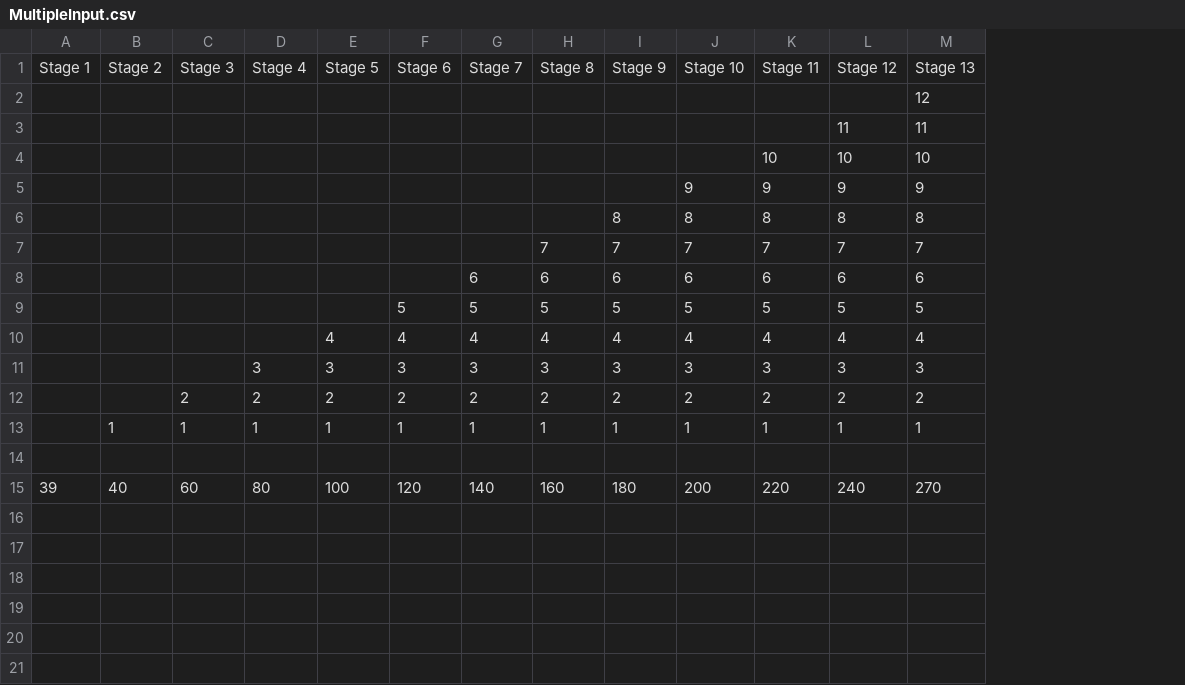
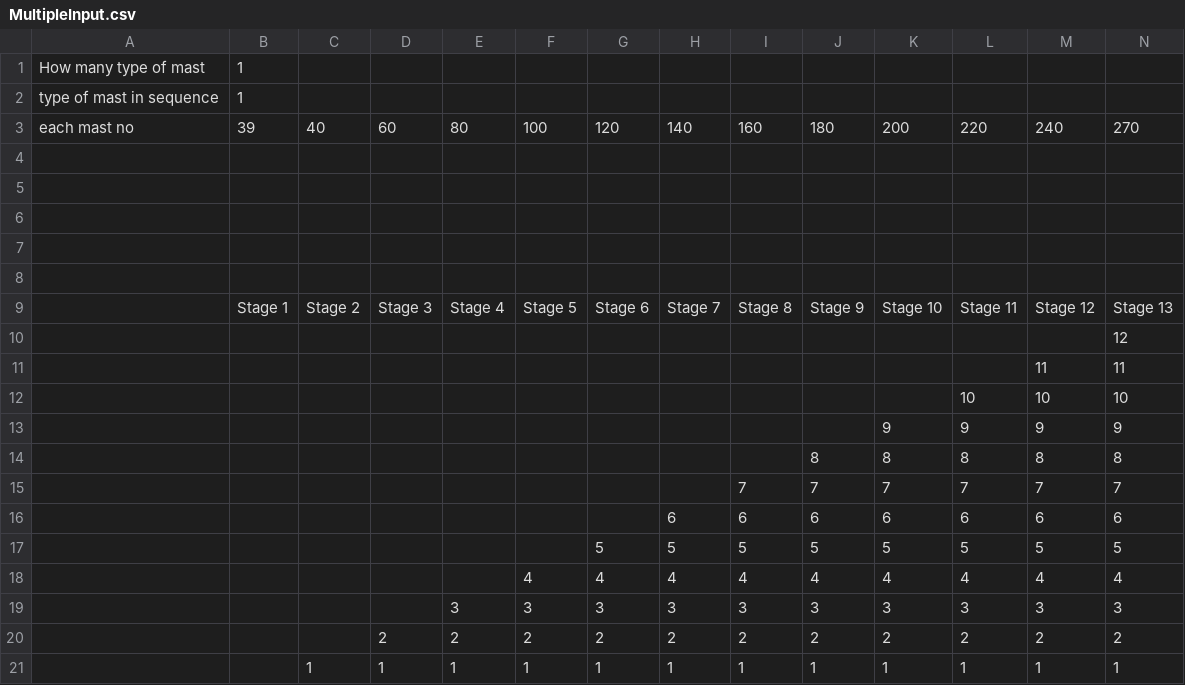
Before and after one commit to yuan87/pyhton-solver-1.1a1, a CSV file: MultipleInput.csv, drawn as a sheet; only a part is shown; removed rows and columns are numbered as before the commit, all else as after; rows hold the shown columns only; the diff names each change by its address in the sheet, - before the commit and + after, or states it on an @@ line.

```diff
--- a/MultipleInput.csv
+++ b/MultipleInput.csv
+column A, empty
+row 1: How many type of mast | 1
+row 2: type of mast in sequence | 1
@@ row 15 moved to row 3: each mast no @@
+row 4: (empty)
+row 5: (empty)
+row 6: (empty)
+row 7: (empty)
+row 8: (empty)
-row 14: (empty)
```
